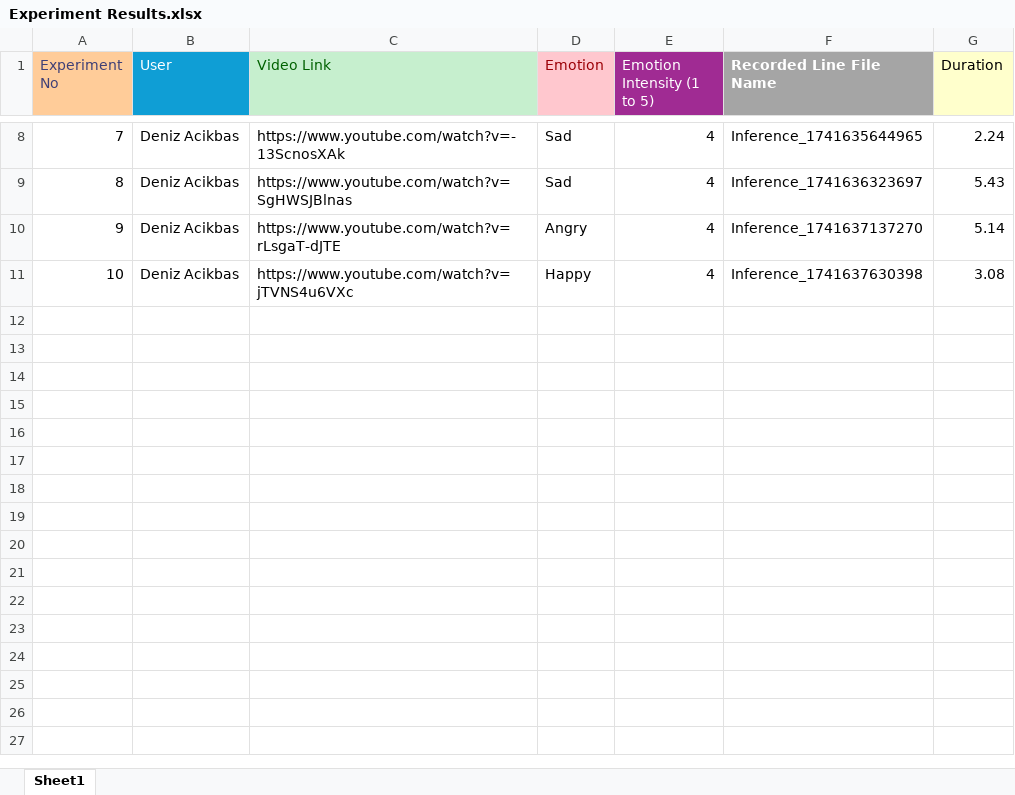
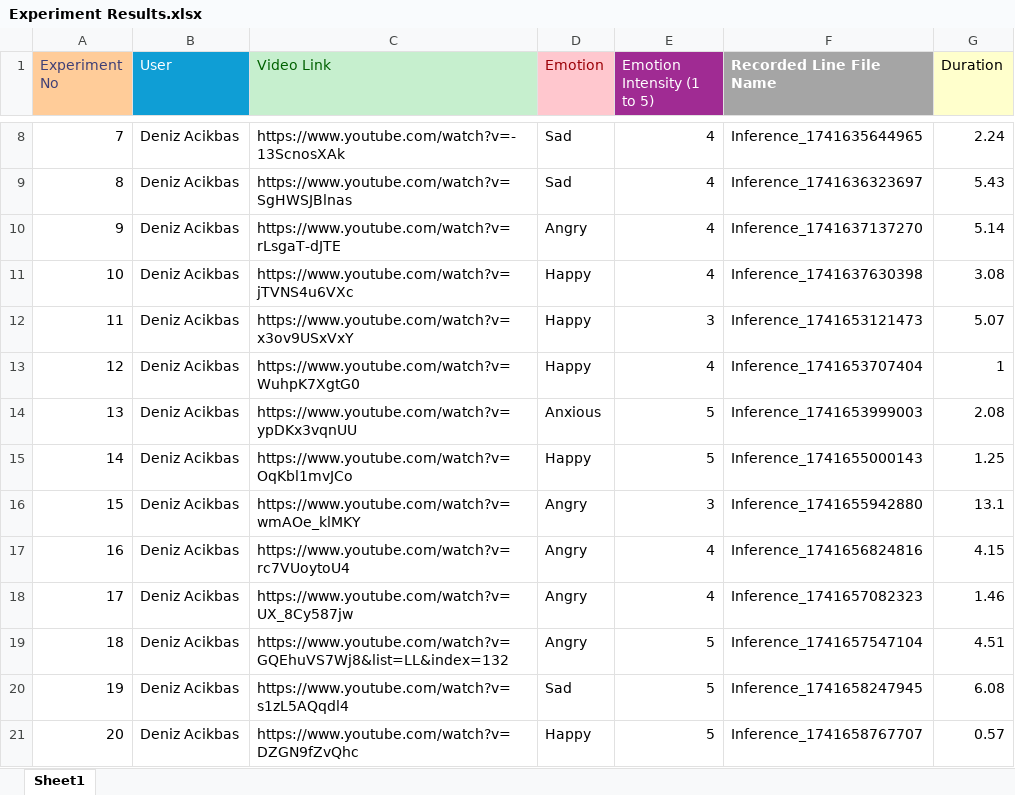
Before and after one commit to denizkarya1999/RoUtism, an Excel workbook: Experiments/Experiment Results.xlsx, sheet Sheet1, drawn as a sheet; only a part is shown, gaps mark what is left out; values as stored, in another font and other column widths than the file's, no borders; the diff names each change by its address in the sheet, - before the commit and + after, or states it on an @@ line.

Commit message:
<DKA - 03.09.2025> Added 10 experiments with thinner lines and sized panel.

```diff
--- a/Experiments/Experiment Results.xlsx (sheet Sheet1)
+++ b/Experiments/Experiment Results.xlsx (sheet Sheet1)
+row 12: 11 | Deniz Acikbas | https://www.youtube.com/watch?v=x3ov9USxVxY | Happy | 3 | Inference_1741653121473 | 5.07
+row 13: 12 | Deniz Acikbas | https://www.youtube.com/watch?v=WuhpK7XgtG0 | Happy | 4 | Inference_1741653707404 | 1
+row 14: 13 | Deniz Acikbas | https://www.youtube.com/watch?v=ypDKx3vqnUU | Anxious | 5 | Inference_1741653999003 | 2.08
+row 15: 14 | Deniz Acikbas | https://www.youtube.com/watch?v=OqKbl1mvJCo | Happy | 5 | Inference_1741655000143 | 1.25
+row 16: 15 | Deniz Acikbas | https://www.youtube.com/watch?v=wmAOe_klMKY | Angry | 3 | Inference_1741655942880 | 13.1
+row 17: 16 | Deniz Acikbas | https://www.youtube.com/watch?v=rc7VUoytoU4 | Angry | 4 | Inference_1741656824816 | 4.15
+row 18: 17 | Deniz Acikbas | https://www.youtube.com/watch?v=UX_8Cy587jw | Angry | 4 | Inference_1741657082323 | 1.46
+row 19: 18 | Deniz Acikbas | https://www.youtube.com/watch?v=GQEhuVS7Wj8&list=LL&index=132 | Angry | 5 | Inference_1741657547104 | 4.51
+row 20: 19 | Deniz Acikbas | https://www.youtube.com/watch?v=s1zL5AQqdl4 | Sad | 5 | Inference_1741658247945 | 6.08
+row 21: 20 | Deniz Acikbas | https://www.youtube.com/watch?v=DZGN9fZvQhc | Happy | 5 | Inference_1741658767707 | 0.57
```
Also changed, not shown: 12 other files.
